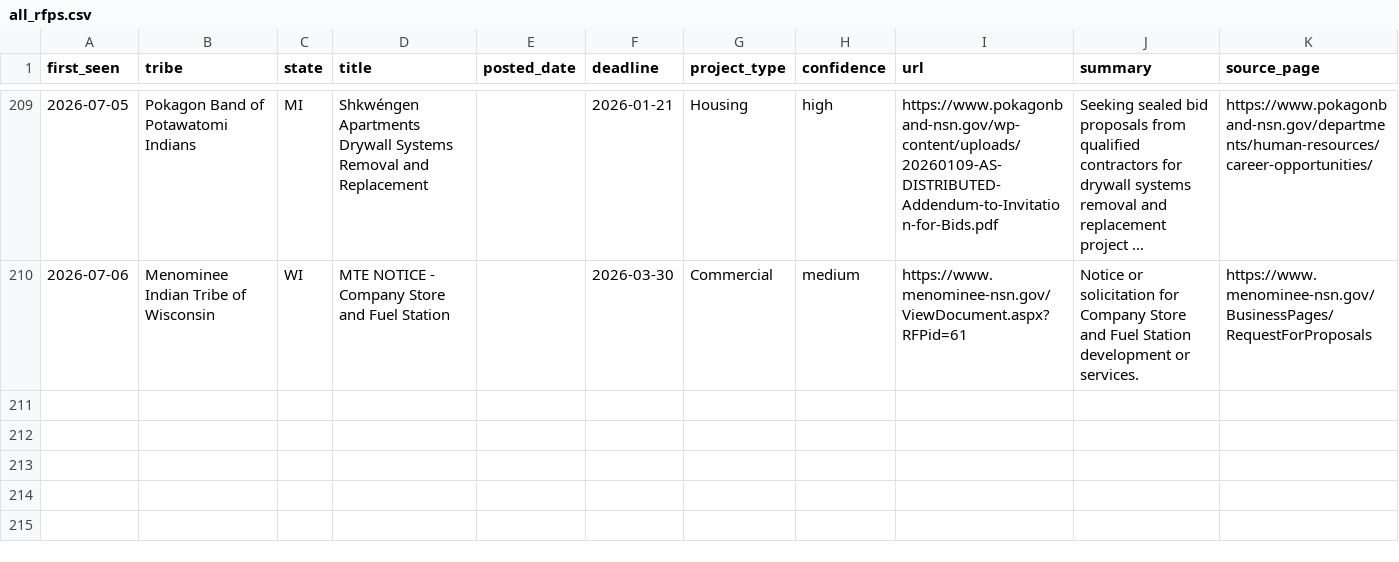
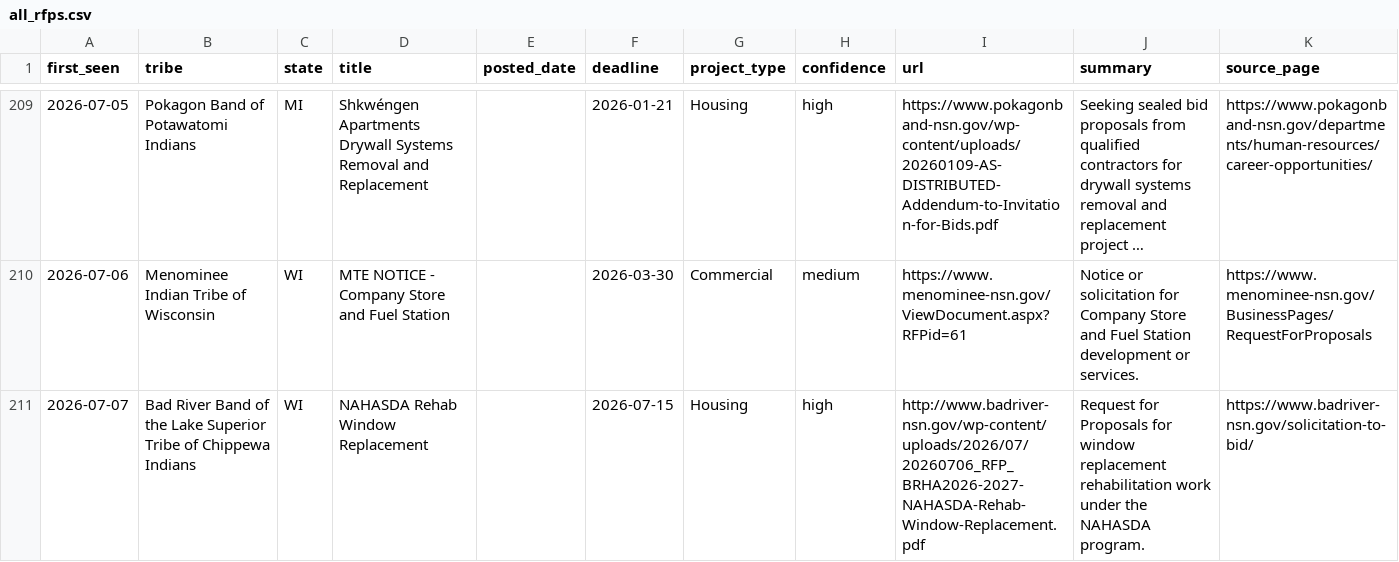
Before and after one commit to revelinvestments/tribal-rfp-scraper, a CSV file: data/all_rfps.csv, drawn as a sheet; only a part is shown, gaps mark what is left out; long unchanged cells end in ….

```diff
--- a/data/all_rfps.csv
+++ b/data/all_rfps.csv
@@ -210 +210,2 @@ first_seen,tribe,state,title,posted_date,deadline,project_type,confidence,url,su
 2026-07-06,Menominee Indian Tribe of Wisconsin,WI,MTE NOTICE - Company Store and Fuel Station,,2026-03-30,Commercial,medium,https://www.menominee-nsn.gov/ViewDocument.aspx?RFPid=61,Notice or solicitation for Company Store and Fuel Station development or services.,https://www.menominee-nsn.gov/BusinessPages/RequestForProposals
+2026-07-07,Bad River Band of the Lake Superior Tribe of Chippewa Indians,WI,NAHASDA Rehab Window Replacement,,2026-07-15,Housing,high,http://www.badriver-nsn.gov/wp-content/uploads/2026/07/20260706_RFP_BRHA2026-2027-NAHASDA-Rehab-Window-Replacement.pdf,Request for Proposals for window replacement rehabilitation work under the NAHASDA program.,https://www.badriver-nsn.gov/solicitation-to-bid/
```
Also changed, not shown: data/new_rfps.csv, 2 other files.
